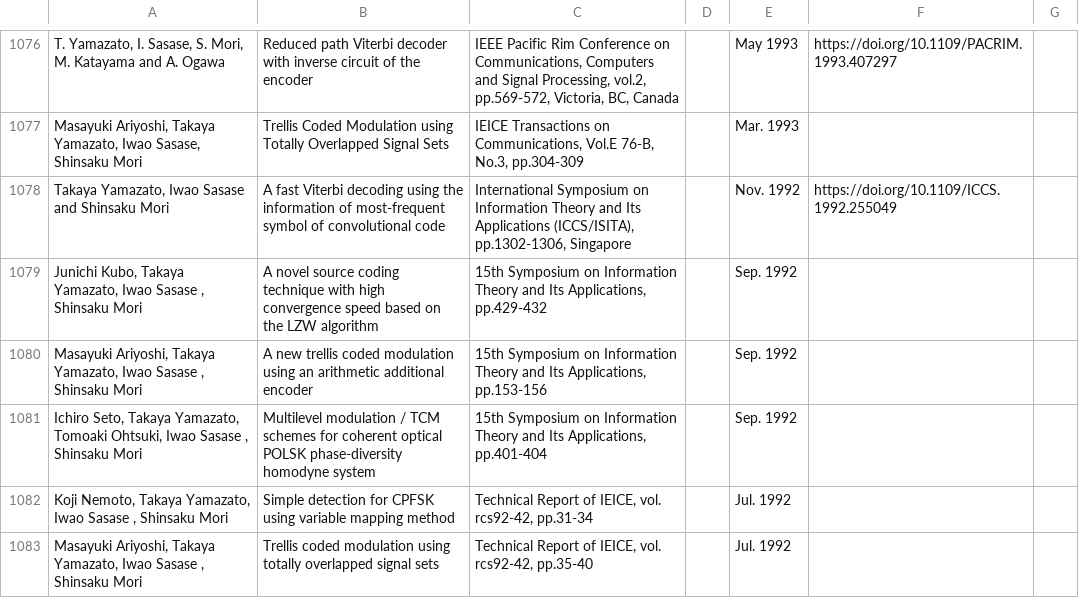
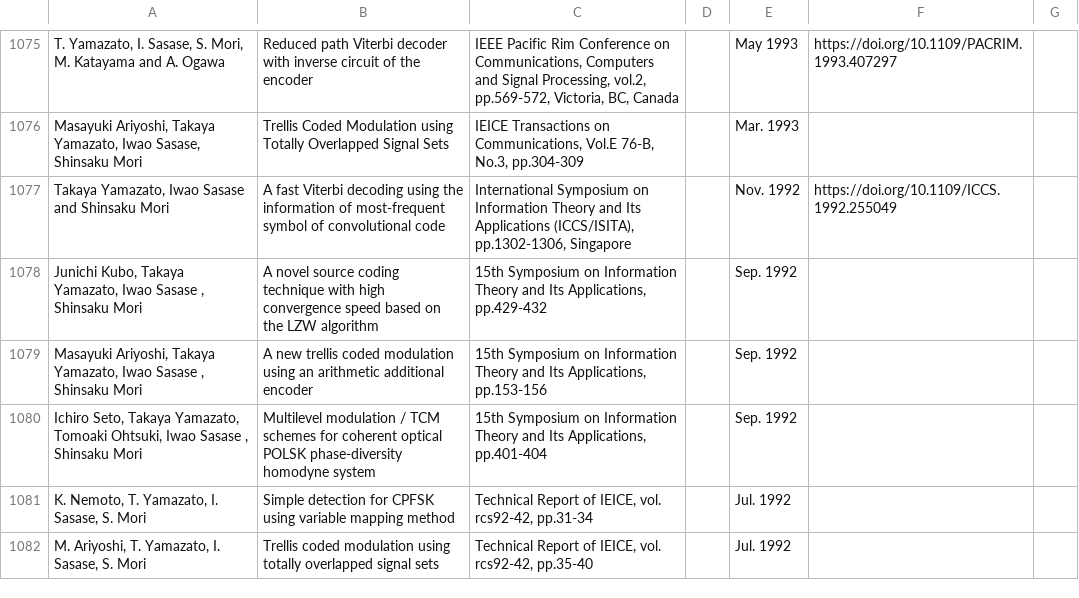
Before and after one commit to zakiviccy/NUYL-homepage, a CSV file: src/pages/research/data/researchEn.csv, drawn as a sheet; only a part is shown, gaps mark what is left out; addresses are those after the commit; the diff covers the shown part only; the diff names each change by its address in the sheet, - before the commit and + after, or states it on an @@ line.

```diff
--- a/src/pages/research/data/researchEn.csv
+++ b/src/pages/research/data/researchEn.csv
-A1081: Koji Nemoto, Takaya Yamazato, Iwao Sasase , Shinsaku Mori
+A1081: K. Nemoto, T. Yamazato, I. Sasase, S. Mori
-A1082: Masayuki Ariyoshi, Takaya Yamazato, Iwao Sasase , Shinsaku Mori
+A1082: M. Ariyoshi, T. Yamazato, I. Sasase, S. Mori
```
Also changed, not shown: 1 removed row and 5 edited cells elsewhere in this file, 3 other files.
